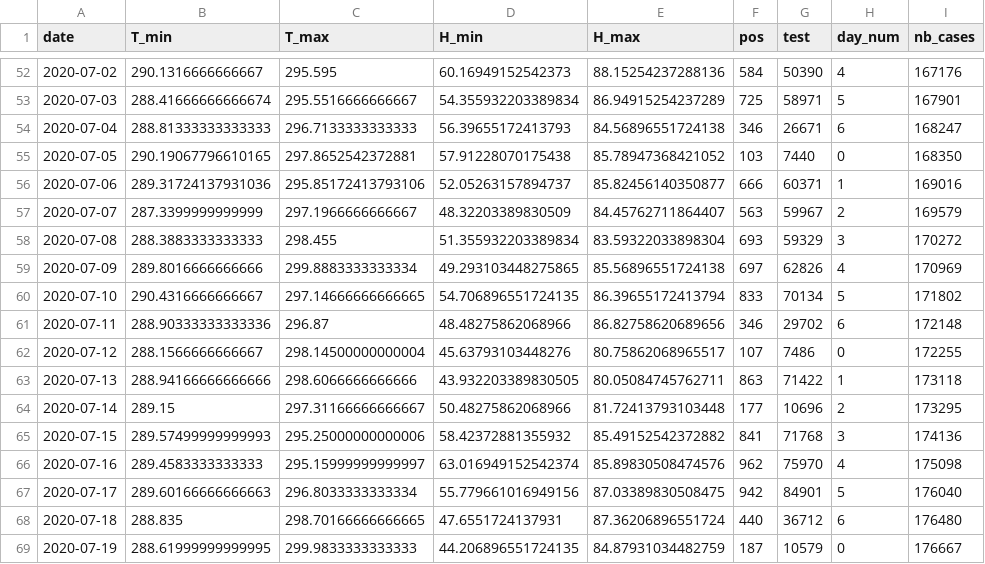
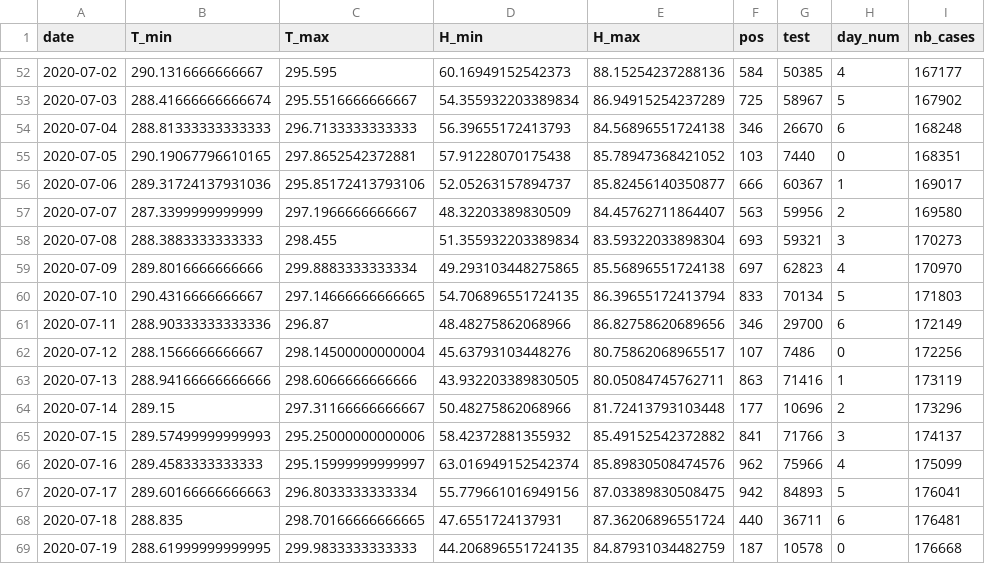
Before and after one commit to jeugregg/coronavirusModel, a CSV file: df_feat_fr.csv, drawn as a sheet; only a part is shown, gaps mark what is left out; the diff covers the shown part only.

```diff
--- a/df_feat_fr.csv
+++ b/df_feat_fr.csv
@@ -52,18 +52,18 @@ date,T_min,T_max,H_min,H_max,pos,test,day_num,nb_cases
-2020-07-02,290.1316666666667,295.595,60.16949152542373,88.15254237288136,584,50390,4,167176
-2020-07-03,288.41666666666674,295.5516666666667,54.355932203389834,86.94915254237289,725,58971,5,167901
-2020-07-04,288.81333333333333,296.7133333333333,56.39655172413793,84.56896551724138,346,26671,6,168247
-2020-07-05,290.19067796610165,297.8652542372881,57.91228070175438,85.78947368421052,103,7440,0,168350
-2020-07-06,289.31724137931036,295.85172413793106,52.05263157894737,85.82456140350877,666,60371,1,169016
-2020-07-07,287.3399999999999,297.1966666666667,48.32203389830509,84.45762711864407,563,59967,2,169579
-2020-07-08,288.3883333333333,298.455,51.355932203389834,83.59322033898304,693,59329,3,170272
-2020-07-09,289.8016666666666,299.8883333333334,49.293103448275865,85.56896551724138,697,62826,4,170969
-2020-07-10,290.4316666666667,297.14666666666665,54.706896551724135,86.39655172413794,833,70134,5,171802
-2020-07-11,288.90333333333336,296.87,48.48275862068966,86.82758620689656,346,29702,6,172148
-2020-07-12,288.1566666666667,298.14500000000004,45.63793103448276,80.75862068965517,107,7486,0,172255
-2020-07-13,288.94166666666666,298.6066666666666,43.932203389830505,80.05084745762711,863,71422,1,173118
-2020-07-14,289.15,297.31166666666667,50.48275862068966,81.72413793103448,177,10696,2,173295
-2020-07-15,289.57499999999993,295.25000000000006,58.42372881355932,85.49152542372882,841,71768,3,174136
-2020-07-16,289.4583333333333,295.15999999999997,63.016949152542374,85.89830508474576,962,75970,4,175098
-2020-07-17,289.60166666666663,296.8033333333334,55.779661016949156,87.03389830508475,942,84901,5,176040
-2020-07-18,288.835,298.70166666666665,47.6551724137931,87.36206896551724,440,36712,6,176480
-2020-07-19,288.61999999999995,299.9833333333333,44.206896551724135,84.87931034482759,187,10579,0,176667
+2020-07-02,290.1316666666667,295.595,60.16949152542373,88.15254237288136,584,50385,4,167177
+2020-07-03,288.41666666666674,295.5516666666667,54.355932203389834,86.94915254237289,725,58967,5,167902
+2020-07-04,288.81333333333333,296.7133333333333,56.39655172413793,84.56896551724138,346,26670,6,168248
+2020-07-05,290.19067796610165,297.8652542372881,57.91228070175438,85.78947368421052,103,7440,0,168351
+2020-07-06,289.31724137931036,295.85172413793106,52.05263157894737,85.82456140350877,666,60367,1,169017
+2020-07-07,287.3399999999999,297.1966666666667,48.32203389830509,84.45762711864407,563,59956,2,169580
+2020-07-08,288.3883333333333,298.455,51.355932203389834,83.59322033898304,693,59321,3,170273
+2020-07-09,289.8016666666666,299.8883333333334,49.293103448275865,85.56896551724138,697,62823,4,170970
+2020-07-10,290.4316666666667,297.14666666666665,54.706896551724135,86.39655172413794,833,70134,5,171803
+2020-07-11,288.90333333333336,296.87,48.48275862068966,86.82758620689656,346,29700,6,172149
+2020-07-12,288.1566666666667,298.14500000000004,45.63793103448276,80.75862068965517,107,7486,0,172256
+2020-07-13,288.94166666666666,298.6066666666666,43.932203389830505,80.05084745762711,863,71416,1,173119
+2020-07-14,289.15,297.31166666666667,50.48275862068966,81.72413793103448,177,10696,2,173296
+2020-07-15,289.57499999999993,295.25000000000006,58.42372881355932,85.49152542372882,841,71766,3,174137
+2020-07-16,289.4583333333333,295.15999999999997,63.016949152542374,85.89830508474576,962,75966,4,175099
+2020-07-17,289.60166666666663,296.8033333333334,55.779661016949156,87.03389830508475,942,84893,5,176041
+2020-07-18,288.835,298.70166666666665,47.6551724137931,87.36206896551724,440,36711,6,176481
+2020-07-19,288.61999999999995,299.9833333333333,44.206896551724135,84.87931034482759,187,10578,0,176668
```
Also changed, not shown: 1 added row and 120 edited cells elsewhere in this file, df_pos_fr.csv, df_test_fr.csv, 9 other files.
